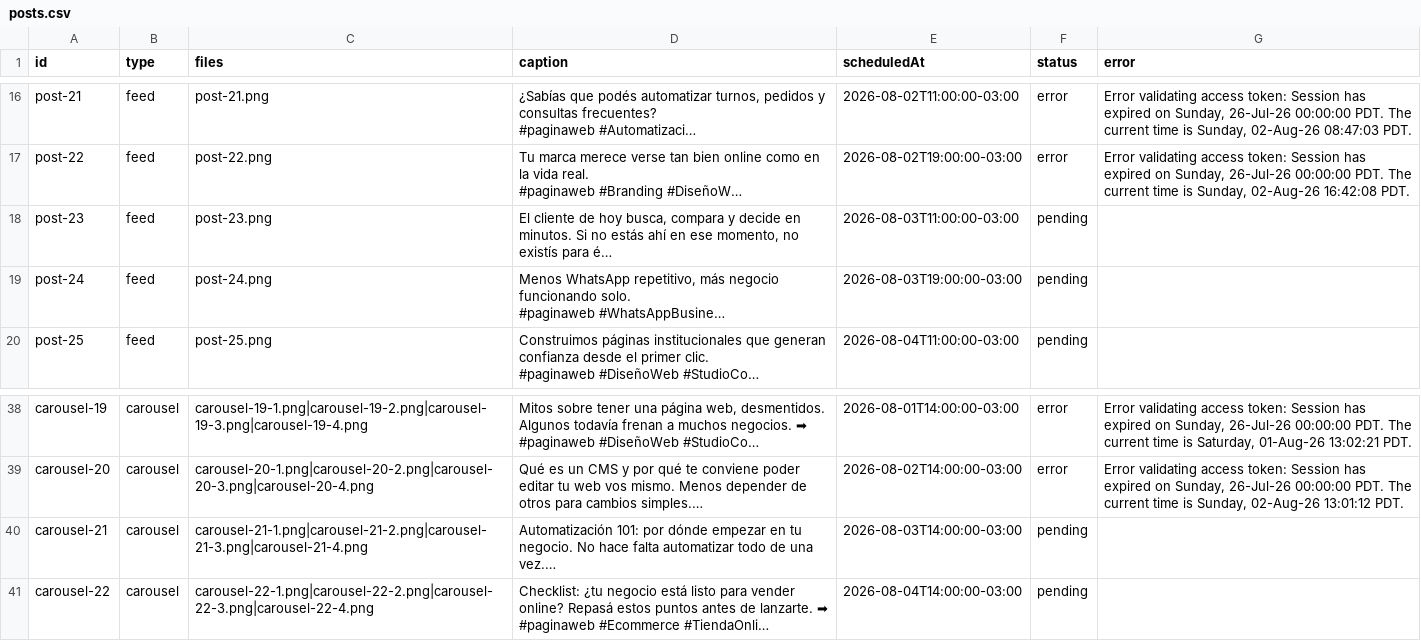
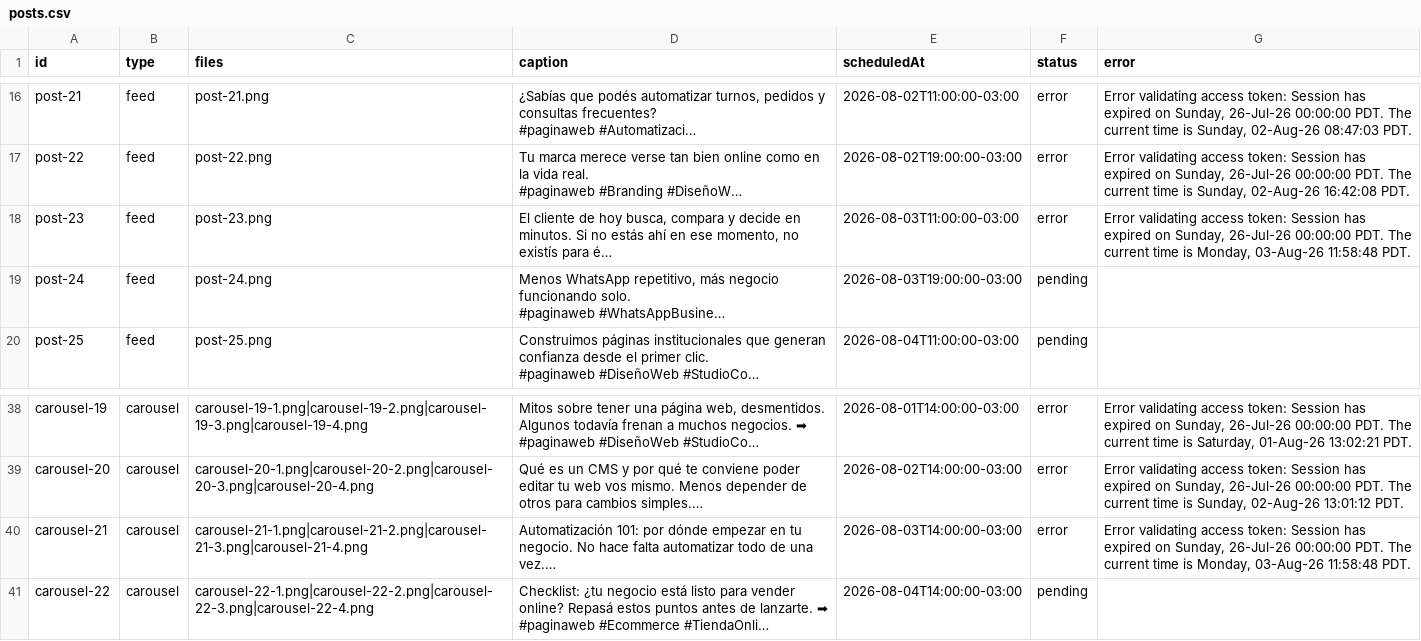
Before and after one commit to paginasweb766-source/instagram-scheduler, a CSV file: posts/posts.csv, drawn as a sheet; only a part is shown, gaps mark what is left out; long unchanged cells end in …; the diff names each change by its address in the sheet, - before the commit and + after, or states it on an @@ line.

```diff
--- a/posts/posts.csv
+++ b/posts/posts.csv
-F18 (status): pending
+F18 (status): error
-G18 (error): (empty)
+G18 (error): Error validating access token: Session has expired on Sunday, 26-Jul-26 00:00:00 PDT. The current time is Monday, 03-Aug-26 11:58:48 PDT.
-F40 (status): pending
+F40 (status): error
-G40 (error): (empty)
+G40 (error): Error validating access token: Session has expired on Sunday, 26-Jul-26 00:00:00 PDT. The current time is Monday, 03-Aug-26 11:58:48 PDT.
```
